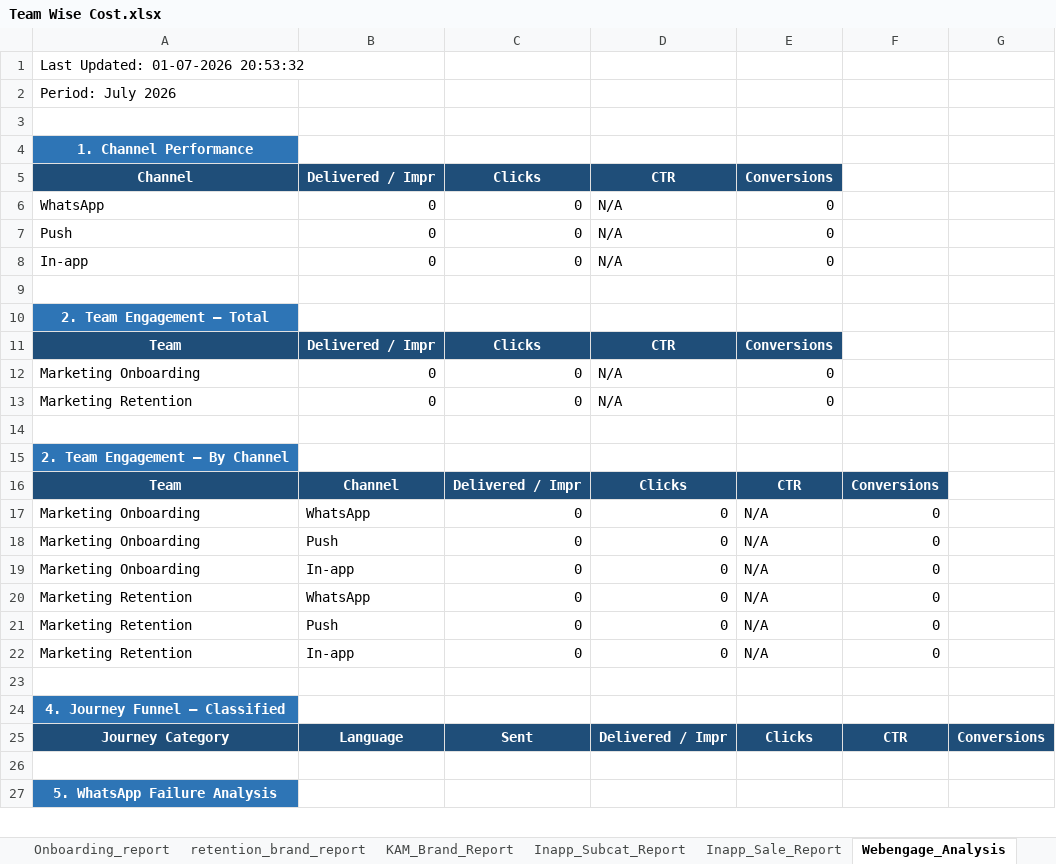
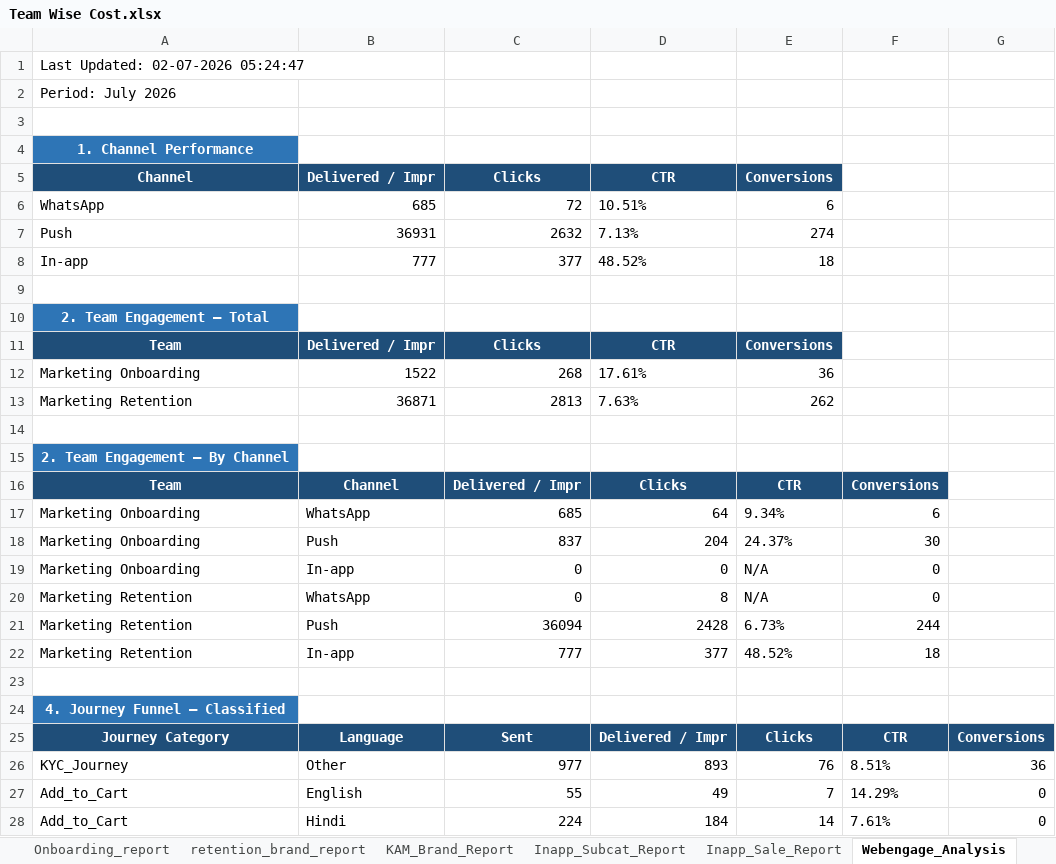
Before and after one commit to ankitbk-gm/auto_ads_report_bot, an Excel workbook: reports/Team Wise Cost.xlsx, sheet Webengage_Analysis, drawn as a sheet; only a part is shown; the shorter side is filled out with more unchanged rows; values as stored, in another font and other column widths than the file's, no borders; removed rows and columns are numbered as before the commit, all else as after; the diff covers the shown part only; the diff names each change by its address in the sheet, - before the commit and + after, or states it on an @@ line.

```diff
--- a/reports/Team Wise Cost.xlsx (sheet Webengage_Analysis)
+++ b/reports/Team Wise Cost.xlsx (sheet Webengage_Analysis)
-A1: Last Updated: 01-07-2026 20:53:32
+A1: Last Updated: 02-07-2026 05:24:47
-row 6: WhatsApp | 0 | 0 | N/A | 0
-row 7: Push | 0 | 0 | N/A | 0
-row 8: In-app | 0 | 0 | N/A | 0
+row 6: WhatsApp | 685 | 72 | 10.51% | 6
+row 7: Push | 36931 | 2632 | 7.13% | 274
+row 8: In-app | 777 | 377 | 48.52% | 18
-row 12: Marketing Onboarding | 0 | 0 | N/A | 0
-row 13: Marketing Retention | 0 | 0 | N/A | 0
+row 12: Marketing Onboarding | 1522 | 268 | 17.61% | 36
+row 13: Marketing Retention | 36871 | 2813 | 7.63% | 262
-C17: 0
+C17: 685
-D17: 0
+D17: 64
-E17: N/A
+E17: 9.34%
-F17: 0
+F17: 6
-C18: 0
+C18: 837
-D18: 0
+D18: 204
-E18: N/A
+E18: 24.37%
-F18: 0
+F18: 30
-D20: 0
+D20: 8
-C21: 0
+C21: 36094
-D21: 0
+D21: 2428
-E21: N/A
+E21: 6.73%
-F21: 0
+F21: 244
-C22: 0
+C22: 777
-D22: 0
+D22: 377
-E22: N/A
+E22: 48.52%
-F22: 0
+F22: 18
+row 26: KYC_Journey | Other | 977 | 893 | 76 | 8.51% | 36
+row 27: Add_to_Cart | English | 55 | 49 | 7 | 14.29% | 0
+row 28: Add_to_Cart | Hindi | 224 | 184 | 14 | 7.61% | 0
```
Also changed, not shown: 11 added rows, 1 removed row and 22 edited cells elsewhere in this sheet, sheet retention_brand_report, sheet Onboarding_report, sheet Campaign_Performance_Report, sheet KAM_Brand_Report, sheet Team Wise Cost, sheet Prev_Month_Report, 2 more sheets.
